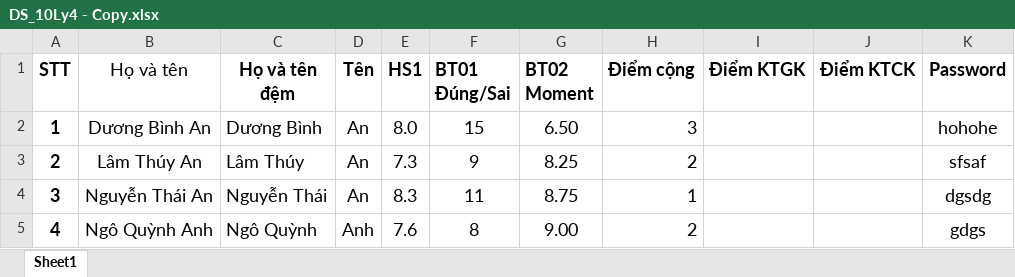
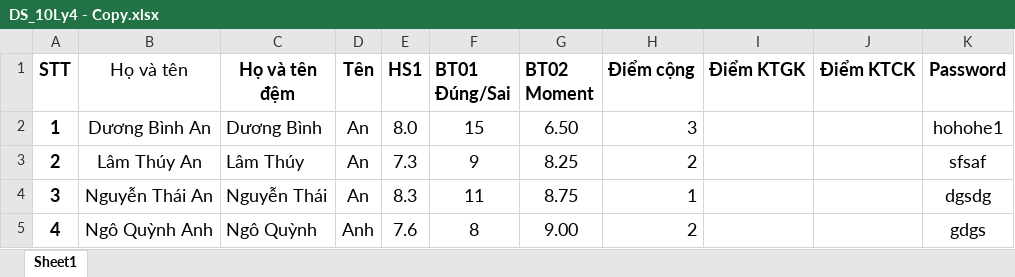
Before and after one commit to solz9/Ly_4_2, an Excel workbook: DS_10Ly4 - Copy.xlsx, sheet Sheet1, drawn as a sheet; only a part is shown; values as stored, in another font and other column widths than the file's, no borders; the diff names each change by its address in the sheet, - before the commit and + after, or states it on an @@ line.

Commit message:
doi pass

```diff
--- a/DS_10Ly4 - Copy.xlsx (sheet Sheet1)
+++ b/DS_10Ly4 - Copy.xlsx (sheet Sheet1)
-K2 (Password): hohohe
+K2 (Password): hohohe1
```
